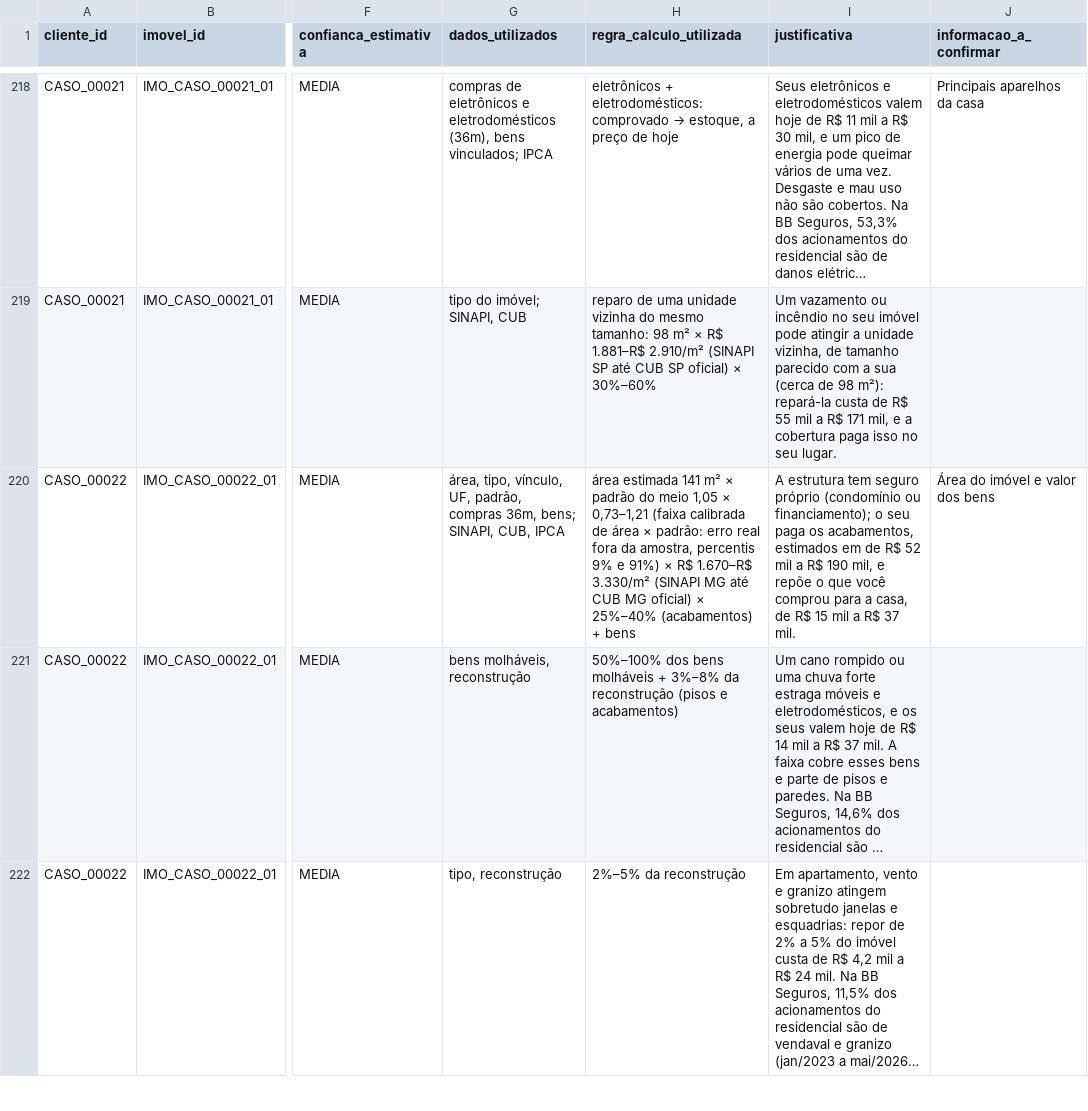
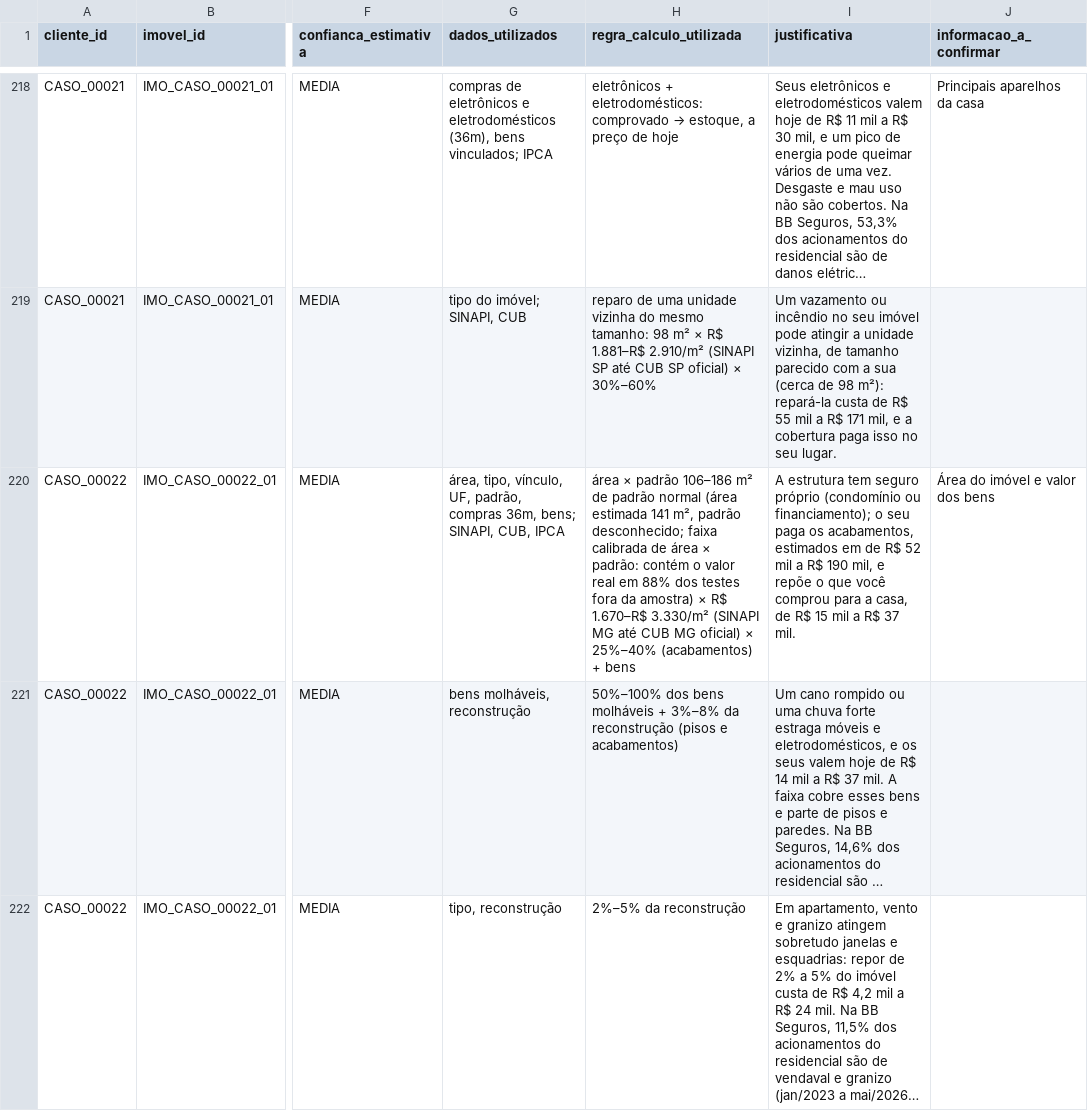
Before and after one commit to lebedeff-dev/datathon-protecao-inteligente, a CSV file: entrega/template_coberturas_times.csv, drawn as a sheet; only a part is shown, gaps mark what is left out; long unchanged cells end in …; the diff covers the shown part only; the diff names each change by its address in the sheet, - before the commit and + after, or states it on an @@ line.

Commit message:
fix: regra do incendio mostra a faixa de area x padrao realmente usada e o acerto medido; metrica conta os 64 casos calibrados

```diff
--- a/entrega/template_coberturas_times.csv
+++ b/entrega/template_coberturas_times.csv
-H220 (regra_calculo_utilizada): área estimada 141 m² × padrão do meio 1,05 × 0,73–1,21 (faixa calibrada de área × padrão: erro real fora da amostra, percentis 9% e 91%) × R$…
+H220 (regra_calculo_utilizada): área × padrão 106–186 m² de padrão normal (área estimada 141 m², padrão desconhecido; faixa calibrada de área × padrão: contém o valor real em 88% dos testes fora da amostra) × R$…
```
Also changed, not shown: 58 edited cells elsewhere in this file, 5 other files.
